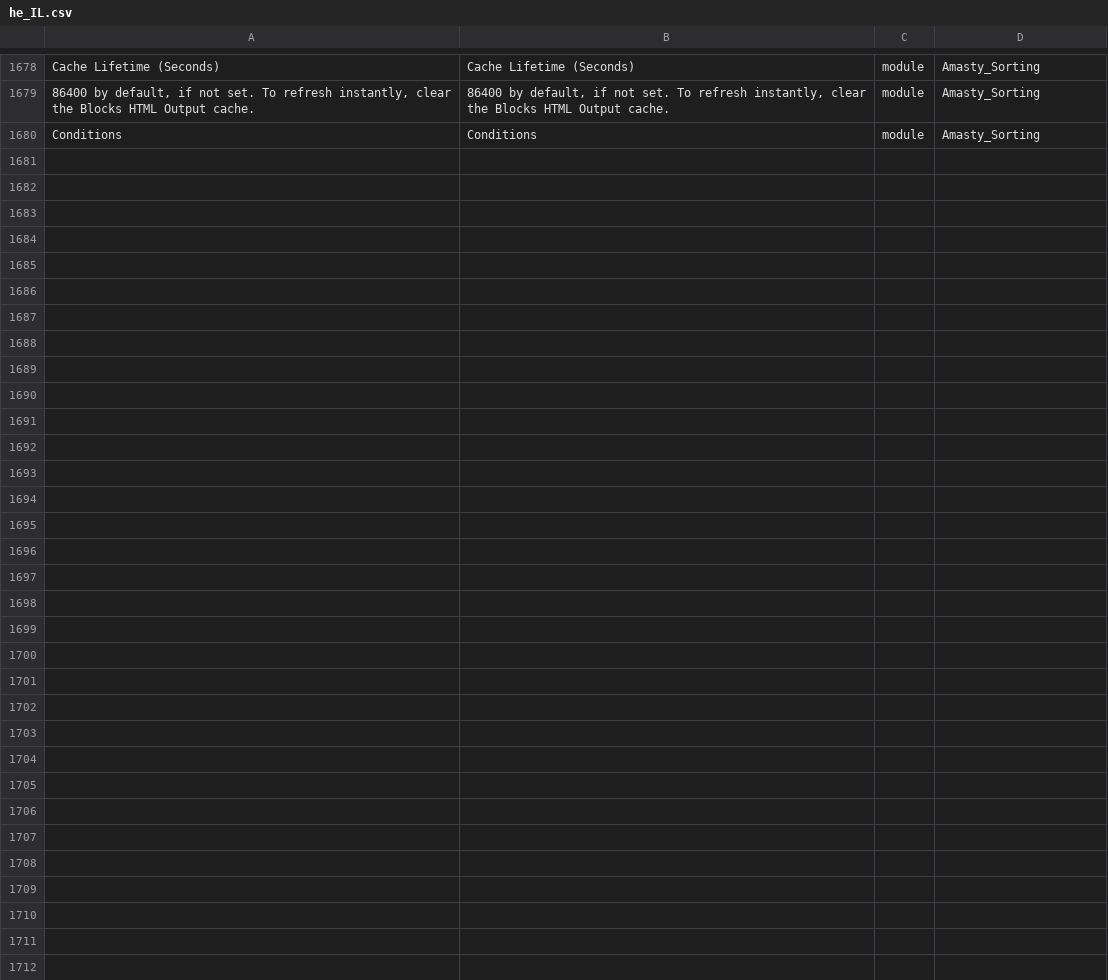
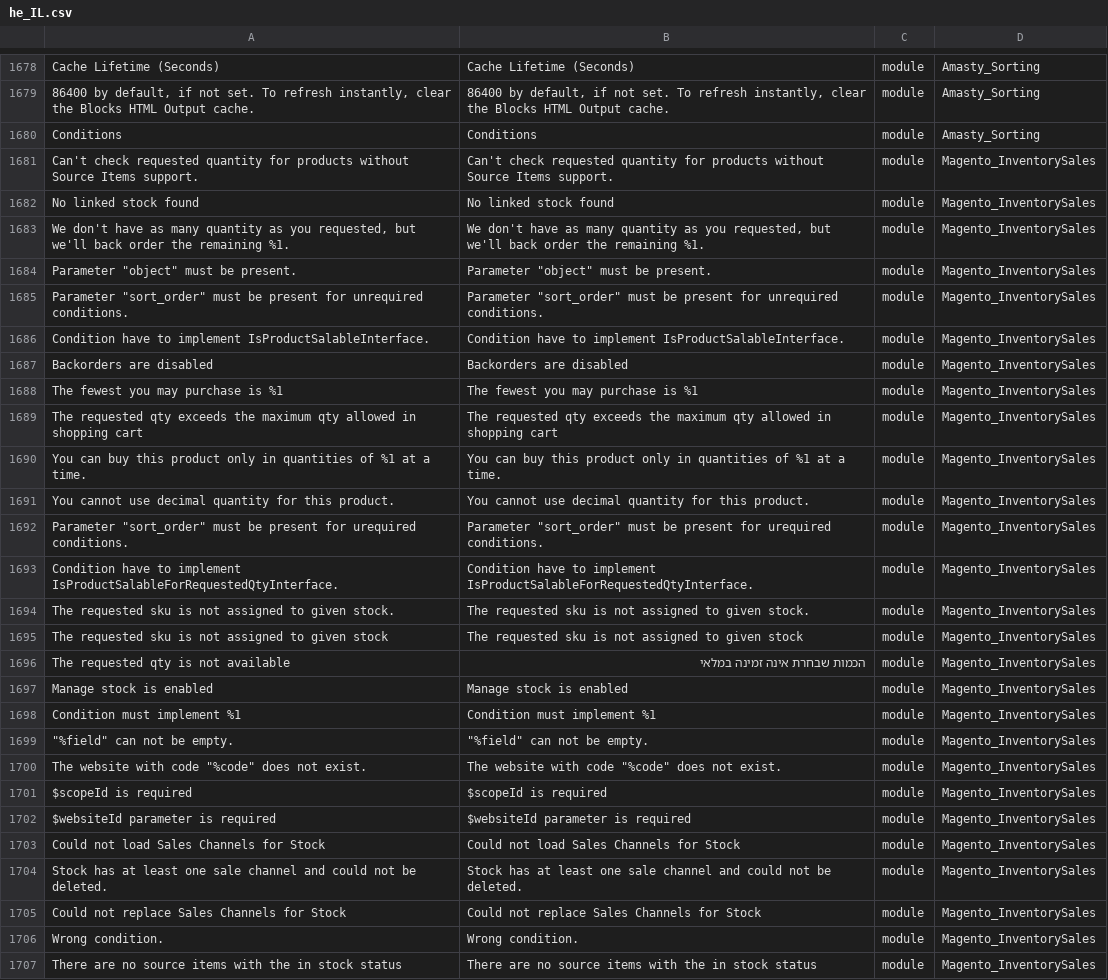
Before and after one commit to studioraz/magento2-language-pack-he-il, a CSV file: he_IL.csv, drawn as a sheet; only a part is shown, gaps mark what is left out; the diff covers the shown part only; the diff names each change by its address in the sheet, - before the commit and + after, or states it on an @@ line.

Commit message:
Update he_IL.csv

```diff
--- a/he_IL.csv
+++ b/he_IL.csv
+row 1681: Can't check requested quantity for products without Source Items support. | Can't check requested quantity for products without Source Items support. | module | Magento_InventorySales
+row 1682: No linked stock found | No linked stock found | module | Magento_InventorySales
+row 1683: We don't have as many quantity as you requested, but we'll back order the remaining %1. | We don't have as many quantity as you requested, but we'll back order the remaining %1. | module | Magento_InventorySales
+row 1684: Parameter "object" must be present. | Parameter "object" must be present. | module | Magento_InventorySales
+row 1685: Parameter "sort_order" must be present for unrequired conditions. | Parameter "sort_order" must be present for unrequired conditions. | module | Magento_InventorySales
+row 1686: Condition have to implement IsProductSalableInterface. | Condition have to implement IsProductSalableInterface. | module | Magento_InventorySales
+row 1687: Backorders are disabled | Backorders are disabled | module | Magento_InventorySales
+row 1688: The fewest you may purchase is %1 | The fewest you may purchase is %1 | module | Magento_InventorySales
+row 1689: The requested qty exceeds the maximum qty allowed in shopping cart | The requested qty exceeds the maximum qty allowed in shopping cart | module | Magento_InventorySales
+row 1690: You can buy this product only in quantities of %1 at a time. | You can buy this product only in quantities of %1 at a time. | module | Magento_InventorySales
+row 1691: You cannot use decimal quantity for this product. | You cannot use decimal quantity for this product. | module | Magento_InventorySales
+row 1692: Parameter "sort_order" must be present for urequired conditions. | Parameter "sort_order" must be present for urequired conditions. | module | Magento_InventorySales
+row 1693: Condition have to implement IsProductSalableForRequestedQtyInterface. | Condition have to implement IsProductSalableForRequestedQtyInterface. | module | Magento_InventorySales
+row 1694: The requested sku is not assigned to given stock. | The requested sku is not assigned to given stock. | module | Magento_InventorySales
+row 1695: The requested sku is not assigned to given stock | The requested sku is not assigned to given stock | module | Magento_InventorySales
+row 1696: The requested qty is not available | הכמות שבחרת אינה זמינה במלאי | module | Magento_InventorySales
+row 1697: Manage stock is enabled | Manage stock is enabled | module | Magento_InventorySales
+row 1698: Condition must implement %1 | Condition must implement %1 | module | Magento_InventorySales
+row 1699: "%field" can not be empty. | "%field" can not be empty. | module | Magento_InventorySales
+row 1700: The website with code "%code" does not exist. | The website with code "%code" does not exist. | module | Magento_InventorySales
+row 1701: $scopeId is required | $scopeId is required | module | Magento_InventorySales
+row 1702: $websiteId parameter is required | $websiteId parameter is required | module | Magento_InventorySales
+row 1703: Could not load Sales Channels for Stock | Could not load Sales Channels for Stock | module | Magento_InventorySales
+row 1704: Stock has at least one sale channel and could not be deleted. | Stock has at least one sale channel and could not be deleted. | module | Magento_InventorySales
+row 1705: Could not replace Sales Channels for Stock | Could not replace Sales Channels for Stock | module | Magento_InventorySales
+row 1706: Wrong condition. | Wrong condition. | module | Magento_InventorySales
+row 1707: There are no source items with the in stock status | There are no source items with the in stock status | module | Magento_InventorySales
```
Also changed, not shown: 4 edited cells elsewhere in this file.
